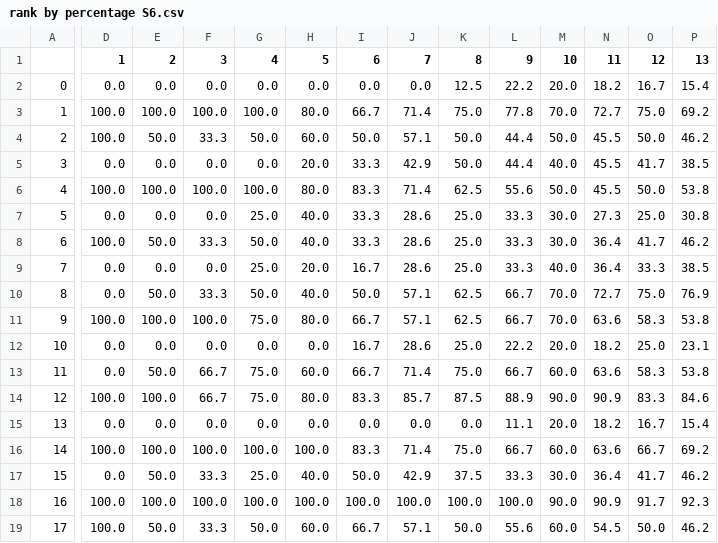
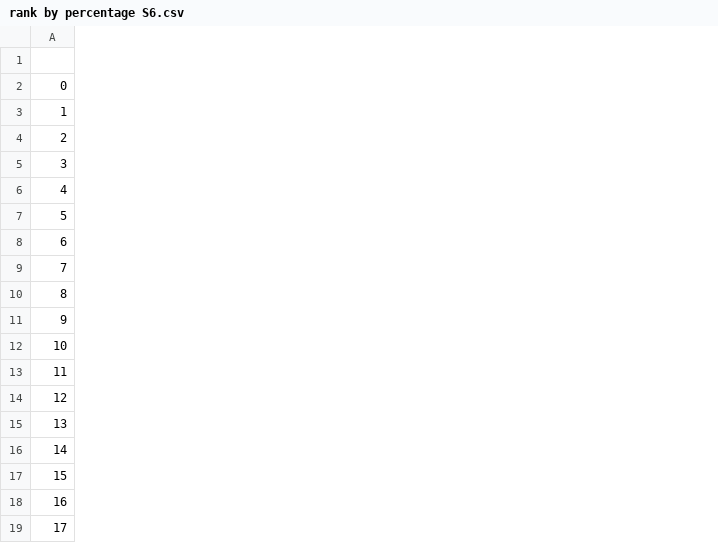
Before and after one commit to JudahBrick/AGL, a CSV file: produced_docs/graphs/rank by percentage S6.csv, drawn as a sheet; only a part is shown, gaps mark what is left out; the diff covers the shown part only; the diff names each change by its address in the sheet, - before the commit and + after, or states it on an @@ line.

```diff
--- a/produced_docs/graphs/rank by percentage S6.csv
+++ b/produced_docs/graphs/rank by percentage S6.csv
-column D (1), rows 2-19: 0.0 | 100.0 | 100.0 | 0.0 | 100.0 | 0.0 | 100.0 | 0.0 | 0.0 | 100.0 | 0.0 | 0.0 | 100.0 | 0.0 | 100.0 | 0.0 | 100.0 | 100.0
-column E (2), rows 2-19: 0.0 | 100.0 | 50.0 | 0.0 | 100.0 | 0.0 | 50.0 | 0.0 | 50.0 | 100.0 | 0.0 | 50.0 | 100.0 | 0.0 | 100.0 | 50.0 | 100.0 | 50.0
-column F (3), rows 2-19: 0.0 | 100.0 | 33.3 | 0.0 | 100.0 | 0.0 | 33.3 | 0.0 | 33.3 | 100.0 | 0.0 | 66.7 | 66.7 | 0.0 | 100.0 | 33.3 | 100.0 | 33.3
-column G (4), rows 2-19: 0.0 | 100.0 | 50.0 | 0.0 | 100.0 | 25.0 | 50.0 | 25.0 | 50.0 | 75.0 | 0.0 | 75.0 | 75.0 | 0.0 | 100.0 | 25.0 | 100.0 | 50.0
-column H (5), rows 2-19: 0.0 | 80.0 | 60.0 | 20.0 | 80.0 | 40.0 | 40.0 | 20.0 | 40.0 | 80.0 | 0.0 | 60.0 | 80.0 | 0.0 | 100.0 | 40.0 | 100.0 | 60.0
-column I (6), rows 2-19: 0.0 | 66.7 | 50.0 | 33.3 | 83.3 | 33.3 | 33.3 | 16.7 | 50.0 | 66.7 | 16.7 | 66.7 | 83.3 | 0.0 | 83.3 | 50.0 | 100.0 | 66.7
-column J (7), rows 2-19: 0.0 | 71.4 | 57.1 | 42.9 | 71.4 | 28.6 | 28.6 | 28.6 | 57.1 | 57.1 | 28.6 | 71.4 | 85.7 | 0.0 | 71.4 | 42.9 | 100.0 | 57.1
-column K (8), rows 2-19: 12.5 | 75.0 | 50.0 | 50.0 | 62.5 | 25.0 | 25.0 | 25.0 | 62.5 | 62.5 | 25.0 | 75.0 | 87.5 | 0.0 | 75.0 | 37.5 | 100.0 | 50.0
-column L (9), rows 2-19: 22.2 | 77.8 | 44.4 | 44.4 | 55.6 | 33.3 | 33.3 | 33.3 | 66.7 | 66.7 | 22.2 | 66.7 | 88.9 | 11.1 | 66.7 | 33.3 | 100.0 | 55.6
-column M (10), rows 2-19: 20.0 | 70.0 | 50.0 | 40.0 | 50.0 | 30.0 | 30.0 | 40.0 | 70.0 | 70.0 | 20.0 | 60.0 | 90.0 | 20.0 | 60.0 | 30.0 | 90.0 | 60.0
-column N (11), rows 2-19: 18.2 | 72.7 | 45.5 | 45.5 | 45.5 | 27.3 | 36.4 | 36.4 | 72.7 | 63.6 | 18.2 | 63.6 | 90.9 | 18.2 | 63.6 | 36.4 | 90.9 | 54.5
-column O (12), rows 2-19: 16.7 | 75.0 | 50.0 | 41.7 | 50.0 | 25.0 | 41.7 | 33.3 | 75.0 | 58.3 | 25.0 | 58.3 | 83.3 | 16.7 | 66.7 | 41.7 | 91.7 | 50.0
-column P (13), rows 2-19: 15.4 | 69.2 | 46.2 | 38.5 | 53.8 | 30.8 | 46.2 | 38.5 | 76.9 | 53.8 | 23.1 | 53.8 | 84.6 | 15.4 | 69.2 | 46.2 | 92.3 | 46.2
```
Also changed, not shown: 27 removed columns elsewhere in this file, produced_docs/Player Stats S6.csv, schedules/AGL Season 6 - Schedule.csv, 8 other files.
